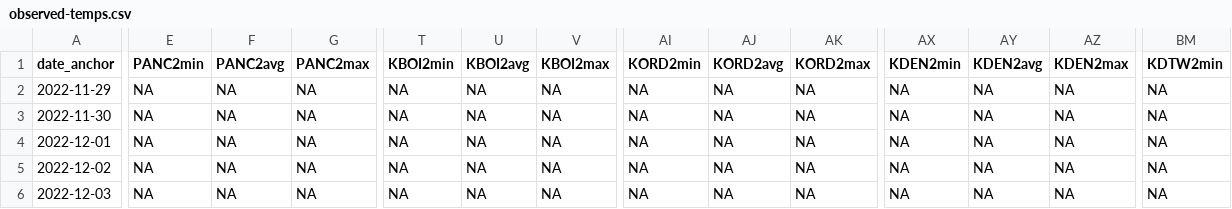
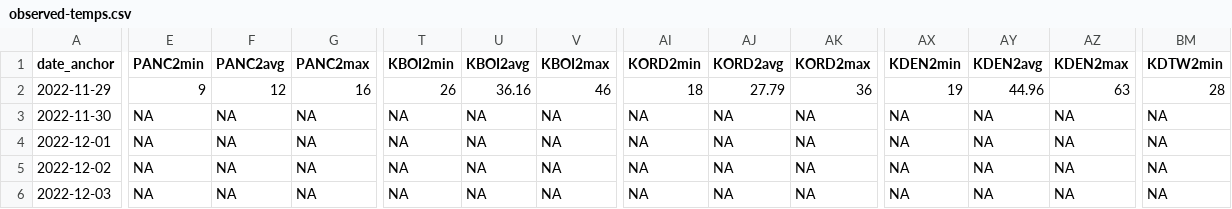
Before and after one commit to manncz/temp-pred, a CSV file: observed-temps.csv, drawn as a sheet; only a part is shown, gaps mark what is left out; the diff covers the shown part only; the diff names each change by its address in the sheet, - before the commit and + after, or states it on an @@ line.

```diff
--- a/observed-temps.csv
+++ b/observed-temps.csv
-E2 (PANC2min): NA
+E2 (PANC2min): 9
-F2 (PANC2avg): NA
+F2 (PANC2avg): 12
-G2 (PANC2max): NA
+G2 (PANC2max): 16
-T2 (KBOI2min): NA
+T2 (KBOI2min): 26
-U2 (KBOI2avg): NA
+U2 (KBOI2avg): 36.16
-V2 (KBOI2max): NA
+V2 (KBOI2max): 46
-AI2 (KORD2min): NA
+AI2 (KORD2min): 18
-AJ2 (KORD2avg): NA
+AJ2 (KORD2avg): 27.79
-AK2 (KORD2max): NA
+AK2 (KORD2max): 36
-AX2 (KDEN2min): NA
+AX2 (KDEN2min): 19
-AY2 (KDEN2avg): NA
+AY2 (KDEN2avg): 44.96
-AZ2 (KDEN2max): NA
+AZ2 (KDEN2max): 63
-BM2 (KDTW2min): NA
+BM2 (KDTW2min): 28
```
Also changed, not shown: 107 edited cells elsewhere in this file, predictions-hist-mean.csv, predictions-hist-mod.csv, 1 other file.
